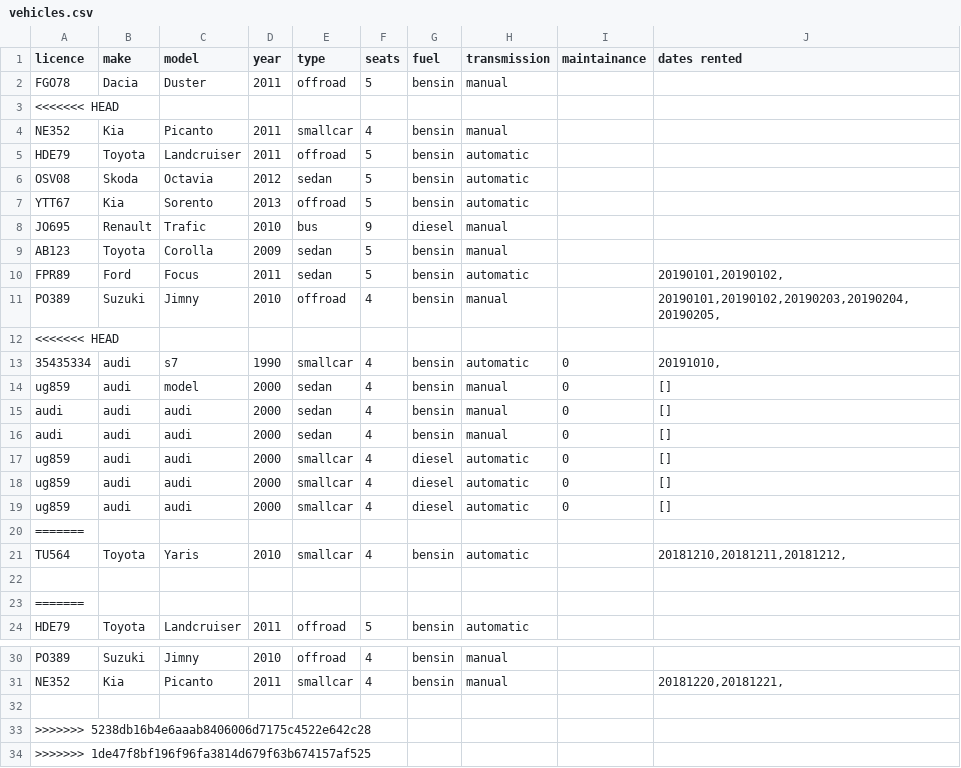
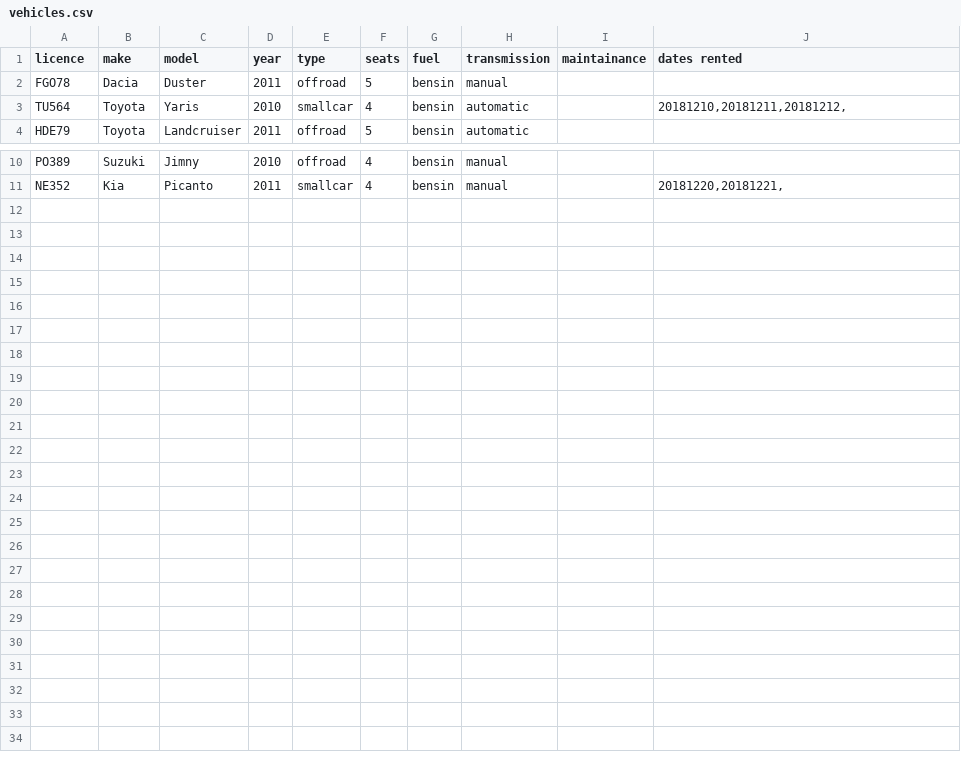
Before and after one commit to reynirf/verklegtnamskeid, a CSV file: data/vehicles.csv, drawn as a sheet; only a part is shown, gaps mark what is left out; the diff names each change by its address in the sheet, - before the commit and + after, or states it on an @@ line.

Commit message:
fix vehicles.csv

```diff
--- a/data/vehicles.csv
+++ b/data/vehicles.csv
-row 3: <<<<<<< HEAD
-row 4: NE352 | Kia | Picanto | 2011 | smallcar | 4 | bensin | manual
-row 5: HDE79 | Toyota | Landcruiser | 2011 | offroad | 5 | bensin | automatic
-row 6: OSV08 | Skoda | Octavia | 2012 | sedan | 5 | bensin | automatic
-row 7: YTT67 | Kia | Sorento | 2013 | offroad | 5 | bensin | automatic
-row 8: JO695 | Renault | Trafic | 2010 | bus | 9 | diesel | manual
-row 9: AB123 | Toyota | Corolla | 2009 | sedan | 5 | bensin | manual
-row 10: FPR89 | Ford | Focus | 2011 | sedan | 5 | bensin | automatic |  | 20190101,20190102,
-row 11: PO389 | Suzuki | Jimny | 2010 | offroad | 4 | bensin | manual |  | 20190101,20190102,20190203,20190204,20190205,
-row 12: <<<<<<< HEAD
-row 13: 35435334 | audi | s7 | 1990 | smallcar | 4 | bensin | automatic | 0 | 20191010,
-row 14: ug859 | audi | model | 2000 | sedan | 4 | bensin | manual | 0 | []
-row 15: audi | audi | audi | 2000 | sedan | 4 | bensin | manual | 0 | []
-row 16: audi | audi | audi | 2000 | sedan | 4 | bensin | manual | 0 | []
-row 17: ug859 | audi | audi | 2000 | smallcar | 4 | diesel | automatic | 0 | []
-row 18: ug859 | audi | audi | 2000 | smallcar | 4 | diesel | automatic | 0 | []
-row 19: ug859 | audi | audi | 2000 | smallcar | 4 | diesel | automatic | 0 | []
-row 20: =======
-row 22: (empty)
-row 23: =======
-row 32: (empty)
-row 33: >>>>>>> 5238db16b4e6aaab8406006d7175c4522e642c28
-row 34: >>>>>>> 1de47f8bf196f96fa3814d679f63b674157af525
```
Also changed, not shown: 1 other file.
